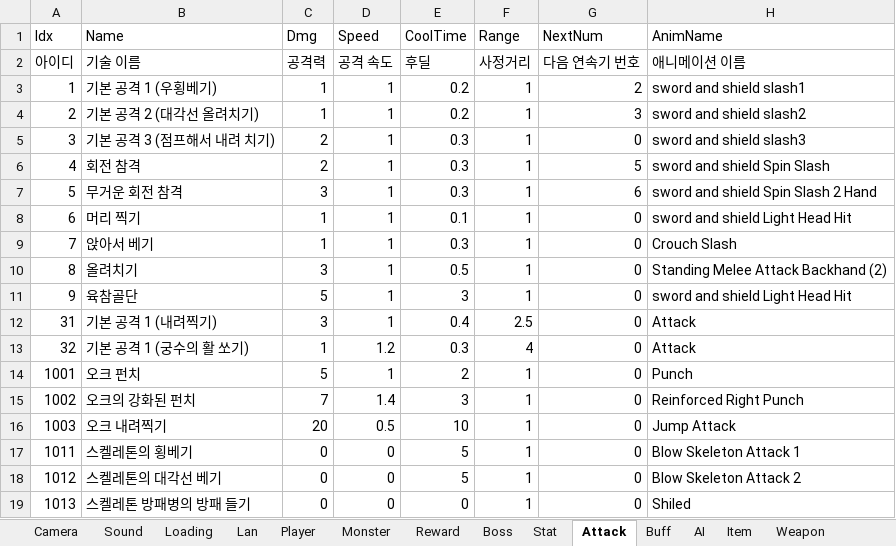
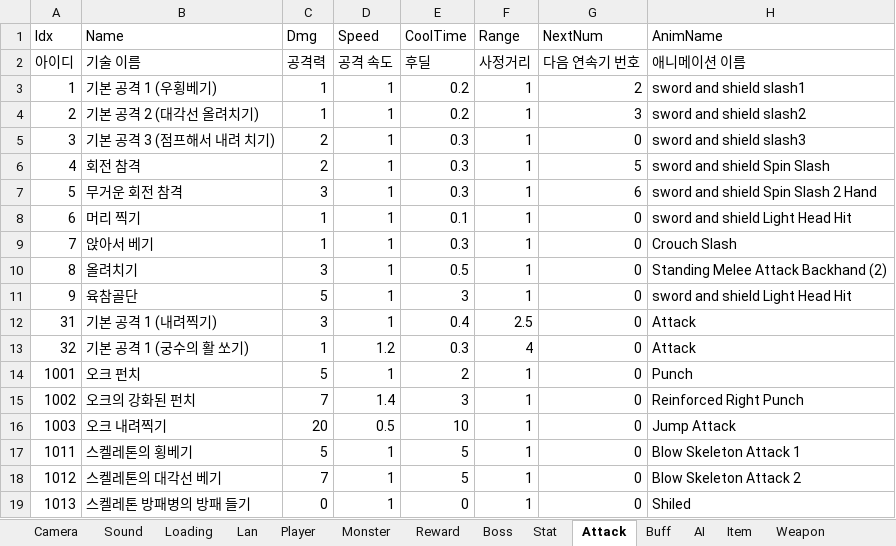
Before and after one commit to HumbleBird/PortPolio_Second, an Excel workbook: Document/MonsterHunter-Second-.xlsm, sheet Attack, drawn as a sheet; values as stored, in another font and other column widths than the file's, no borders; the diff names each change by its address in the sheet, - before the commit and + after, or states it on an @@ line.

Commit message:
Monster 공격 패턴 [v], 애니메이션
Skeleton Wairor의 공격 2단은 일단 완성하나 완성도가 매우 미숙함. 애니메이션 때문
애니메이션은 평소에는 StateName으로 플레이 했으나 AnimationClip으로 플레이 하는 방법을 생각 중임.

```diff
--- a/Document/MonsterHunter-Second-.xlsm (sheet Attack)
+++ b/Document/MonsterHunter-Second-.xlsm (sheet Attack)
-C17 (Dmg): 0
+C17 (Dmg): 5
-D17:D19 (Speed): 0
+D17:D19 (Speed): 1
-C18 (Dmg): 0
+C18 (Dmg): 7
```
Also changed, not shown: 37 other files.
